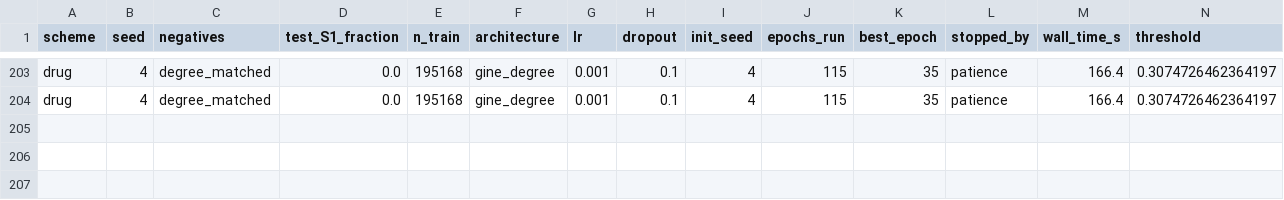
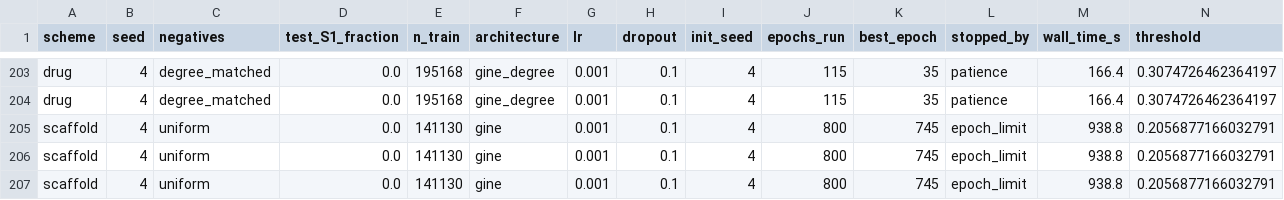
Before and after one commit to mametaeverzat014-cell/DDI-Net, a CSV file: reports/phase_a2_results.csv, drawn as a sheet; only a part is shown, gaps mark what is left out; rows hold the shown columns only; the diff names each change by its address in the sheet, - before the commit and + after, or states it on an @@ line.

```diff
--- a/reports/phase_a2_results.csv
+++ b/reports/phase_a2_results.csv
+row 205: scaffold | 4 | uniform | 0.0 | 141130 | gine | 0.001 | 0.1 | 4 | 800 | 745 | epoch_limit | 938.8 | 0.2056877166032791
+row 206: scaffold | 4 | uniform | 0.0 | 141130 | gine | 0.001 | 0.1 | 4 | 800 | 745 | epoch_limit | 938.8 | 0.2056877166032791
+row 207: scaffold | 4 | uniform | 0.0 | 141130 | gine | 0.001 | 0.1 | 4 | 800 | 745 | epoch_limit | 938.8 | 0.2056877166032791
```
Also changed, not shown: 1 other file.
